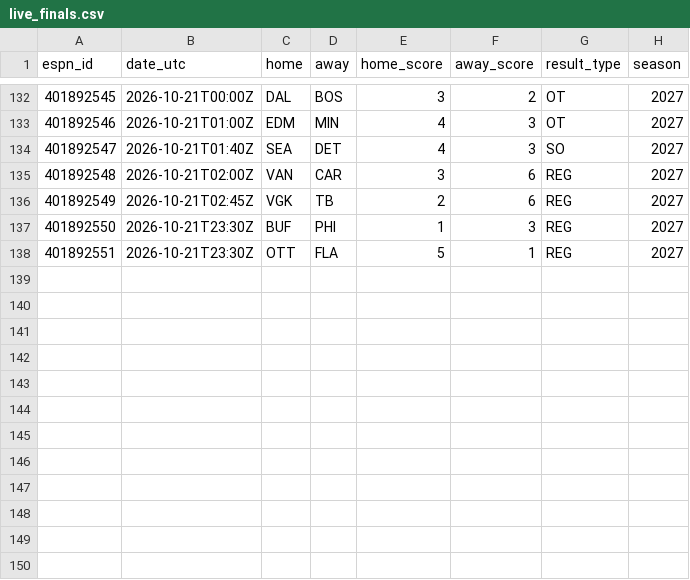
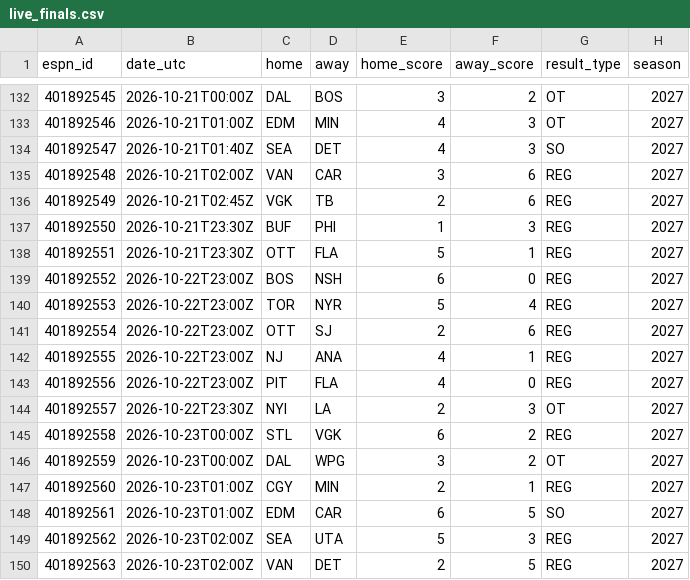
Before and after one commit to herrera32416-pixel/strawhat-desk, a CSV file: v1/data/history/nhl/live_finals.csv, drawn as a sheet; only a part is shown, gaps mark what is left out; the diff names each change by its address in the sheet, - before the commit and + after, or states it on an @@ line.

```diff
--- a/v1/data/history/nhl/live_finals.csv
+++ b/v1/data/history/nhl/live_finals.csv
+row 139: 401892552 | 2026-10-22T23:00Z | BOS | NSH | 6 | 0 | REG | 2027
+row 140: 401892553 | 2026-10-22T23:00Z | TOR | NYR | 5 | 4 | REG | 2027
+row 141: 401892554 | 2026-10-22T23:00Z | OTT | SJ | 2 | 6 | REG | 2027
+row 142: 401892555 | 2026-10-22T23:00Z | NJ | ANA | 4 | 1 | REG | 2027
+row 143: 401892556 | 2026-10-22T23:00Z | PIT | FLA | 4 | 0 | REG | 2027
+row 144: 401892557 | 2026-10-22T23:30Z | NYI | LA | 2 | 3 | OT | 2027
+row 145: 401892558 | 2026-10-23T00:00Z | STL | VGK | 6 | 2 | REG | 2027
+row 146: 401892559 | 2026-10-23T00:00Z | DAL | WPG | 3 | 2 | OT | 2027
+row 147: 401892560 | 2026-10-23T01:00Z | CGY | MIN | 2 | 1 | REG | 2027
+row 148: 401892561 | 2026-10-23T01:00Z | EDM | CAR | 6 | 5 | SO | 2027
+row 149: 401892562 | 2026-10-23T02:00Z | SEA | UTA | 5 | 3 | REG | 2027
+row 150: 401892563 | 2026-10-23T02:00Z | VAN | DET | 2 | 5 | REG | 2027
```
Also changed, not shown: v1/data/history/nhl/xg_games.csv, v1/scripts/mlb_colab/data/savant_pitcher_expected.csv, 17 other files.
